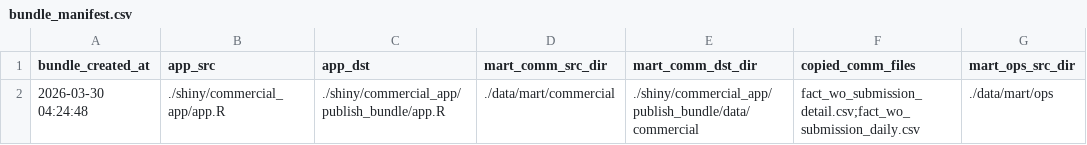
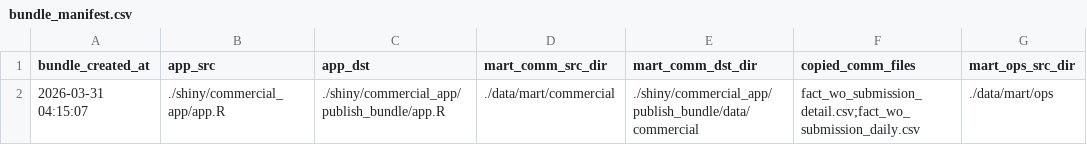
Before and after one commit to romanusdd-spec/ftu-visibility-app, a CSV file: bundle_manifest.csv, drawn as a sheet; only a part is shown; the diff names each change by its address in the sheet, - before the commit and + after, or states it on an @@ line.

```diff
--- a/bundle_manifest.csv
+++ b/bundle_manifest.csv
-A2 (bundle_created_at): 2026-03-30 04:24:48
+A2 (bundle_created_at): 2026-03-31 04:15:07
```
Also changed, not shown: data/commercial/fact_wo_submission_daily.csv, data/commercial/fact_wo_submission_detail.csv, 9 other files.
